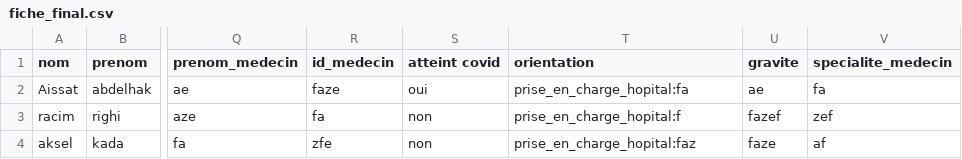
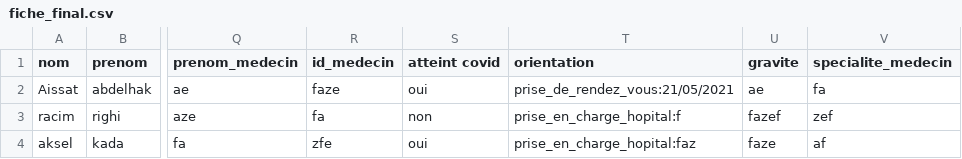
Before and after one commit to abdelhak2406/Projet-web-semantique, a CSV file: fiche_final.csv, drawn as a sheet; only a part is shown, gaps mark what is left out; the diff names each change by its address in the sheet, - before the commit and + after, or states it on an @@ line.

```diff
--- a/fiche_final.csv
+++ b/fiche_final.csv
-T2 (orientation): prise_en_charge_hopital:fa
+T2 (orientation): prise_de_rendez_vous:21/05/2021
-S4 (atteint covid): non
+S4 (atteint covid): oui
```
Also changed, not shown: fiche_sortie.csv, 6 other files.
